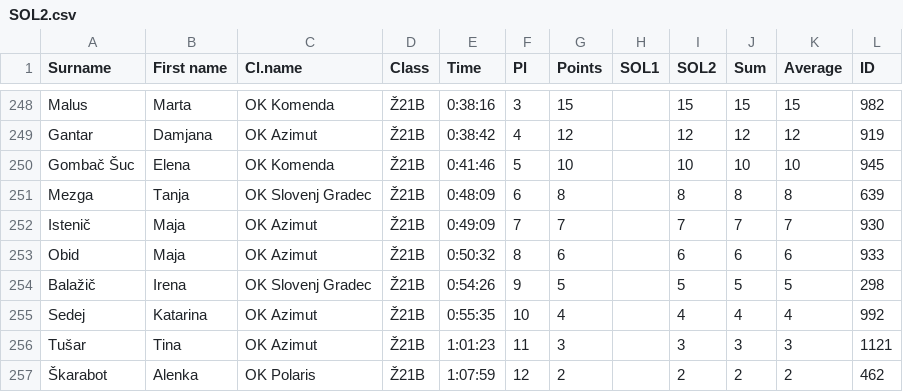
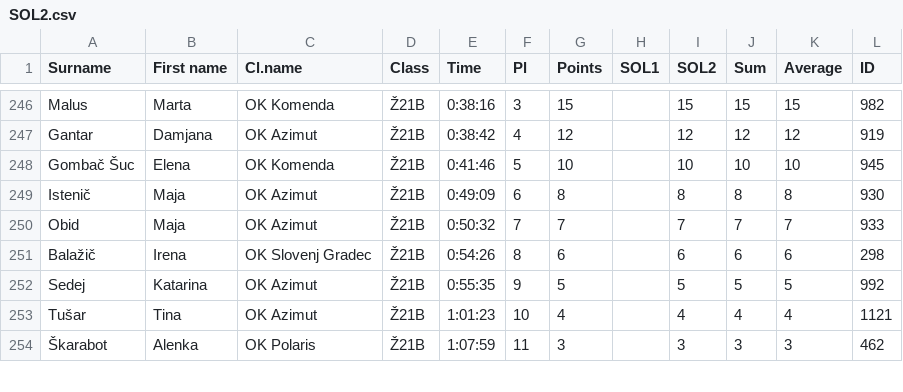
Before and after one commit to OZS-IT/SOL, a CSV file: Resna stanja/SOL2.csv, drawn as a sheet; only a part is shown, gaps mark what is left out; the diff covers the shown part only.

```diff
--- a/Resna stanja/SOL2.csv
+++ b/Resna stanja/SOL2.csv
@@ -250,8 +248,7 @@ Gantar;Damjana;OK Azimut;Ž21B;0:38:42;4;12;;12;12;12;919
 Gombač Šuc;Elena;OK Komenda;Ž21B;0:41:46;5;10;;10;10;10;945
-Mezga;Tanja;OK Slovenj Gradec;Ž21B;0:48:09;6;8;;8;8;8;639
-Istenič;Maja;OK Azimut;Ž21B;0:49:09;7;7;;7;7;7;930
-Obid;Maja;OK Azimut;Ž21B;0:50:32;8;6;;6;6;6;933
-Balažič;Irena;OK Slovenj Gradec;Ž21B;0:54:26;9;5;;5;5;5;298
-Sedej;Katarina;OK Azimut;Ž21B;0:55:35;10;4;;4;4;4;992
-Tušar;Tina;OK Azimut;Ž21B;1:01:23;11;3;;3;3;3;1121
-Škarabot;Alenka;OK Polaris;Ž21B;1:07:59;12;2;;2;2;2;462
+Istenič;Maja;OK Azimut;Ž21B;0:49:09;6;8;;8;8;8;930
+Obid;Maja;OK Azimut;Ž21B;0:50:32;7;7;;7;7;7;933
+Balažič;Irena;OK Slovenj Gradec;Ž21B;0:54:26;8;6;;6;6;6;298
+Sedej;Katarina;OK Azimut;Ž21B;0:55:35;9;5;;5;5;5;992
+Tušar;Tina;OK Azimut;Ž21B;1:01:23;10;4;;4;4;4;1121
+Škarabot;Alenka;OK Polaris;Ž21B;1:07:59;11;3;;3;3;3;462
```
Also changed, not shown: 5 added rows, 4 removed rows and 21 edited cells elsewhere in this file, Registracije/registracije2.csv, Registracije/registracije3.csv, 3 other files.
